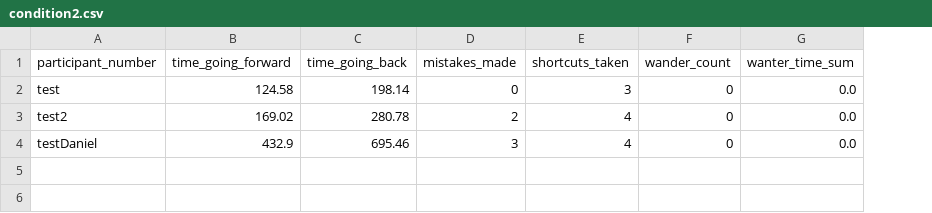
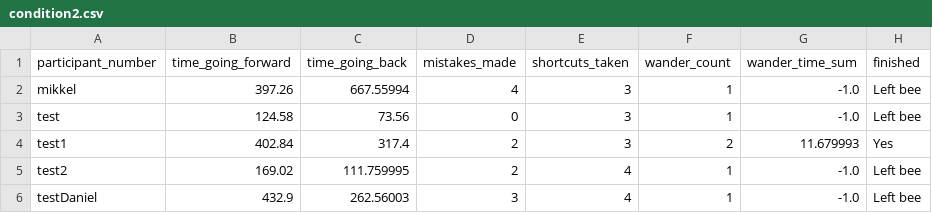
Before and after one commit to latedude2/P5-data-analysis, a CSV file: condition2.csv, drawn as a sheet; removed rows and columns are numbered as before the commit, all else as after; the diff names each change by its address in the sheet, - before the commit and + after, or states it on an @@ line.

```diff
--- a/condition2.csv
+++ b/condition2.csv
-column G (wanter_time_sum), rows 2-4: all 0.0
+column G (wander_time_sum), row 3: -1.0; rows 5-6: -1.0 | -1.0
+column H (finished), row 3: Left bee; rows 5-6: Left bee | Left bee
+row 2: mikkel | 397.26 | 667.55994 | 4 | 3 | 1 | -1.0 | Left bee
-C3 (time_going_back): 198.14
+C3 (time_going_back): 73.56
-F3 (wander_count): 0
+F3 (wander_count): 1
+row 4: test1 | 402.84 | 317.4 | 2 | 3 | 2 | 11.679993 | Yes
-C5 (time_going_back): 280.78
+C5 (time_going_back): 111.759995
-F5:F6 (wander_count): 0
+F5:F6 (wander_count): 1
-C6 (time_going_back): 695.46
+C6 (time_going_back): 262.56003
```
Also changed, not shown: 2 other files.
